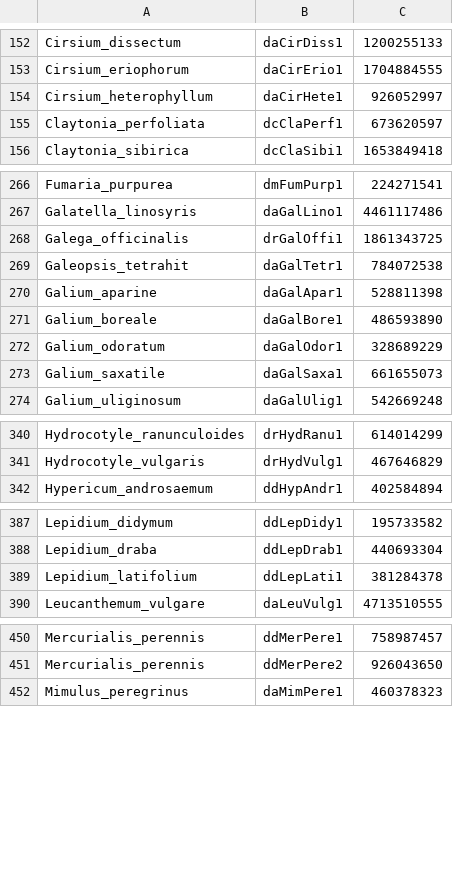
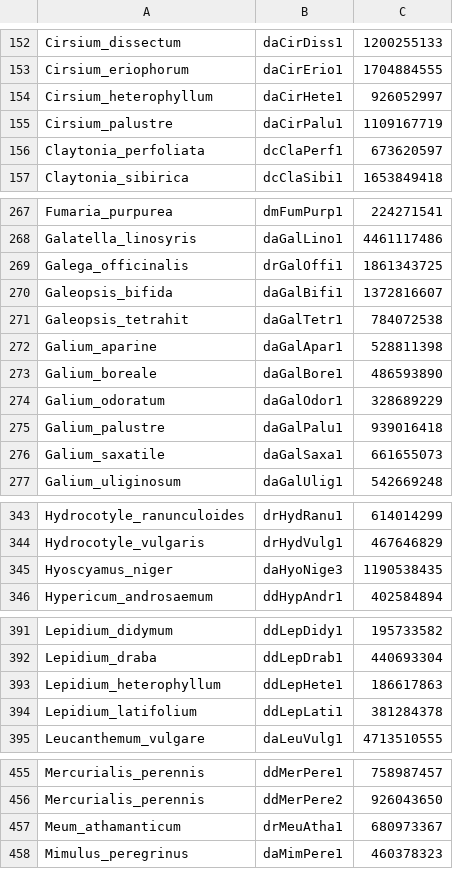
Before and after one commit to DToL-Plant-Working-Group/plant-sequencing-status, a TSV file: data/genome_size_genomescope.tsv, drawn as a sheet; only a part is shown, gaps mark what is left out; the diff covers the shown part only; the diff names each change by its address in the sheet, - before the commit and + after, or states it on an @@ line.

```diff
--- a/data/genome_size_genomescope.tsv
+++ b/data/genome_size_genomescope.tsv
+row 155: Cirsium_palustre | daCirPalu1 | 1109167719
+row 270: Galeopsis_bifida | daGalBifi1 | 1372816607
+row 275: Galium_palustre | daGalPalu1 | 939016418
+row 345: Hyoscyamus_niger | daHyoNige3 | 1190538435
+row 393: Lepidium_heterophyllum | ddLepHete1 | 186617863
+row 457: Meum_athamanticum | drMeuAtha1 | 680973367
```
Also changed, not shown: 10 added rows and 3 edited cells elsewhere in this file, data/genomescope_full.tsv, 3 other files.
